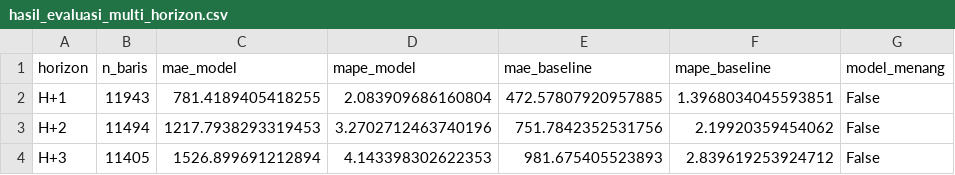
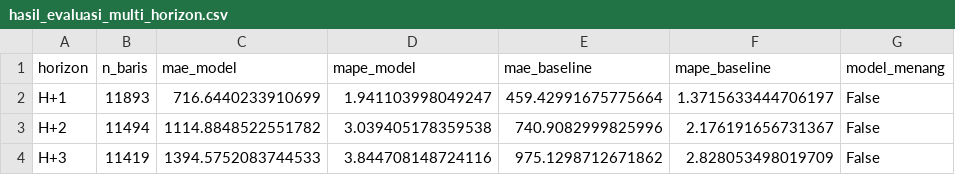
Before and after one commit to Hafizhputra27/example_scrap, a CSV file: models/hasil_evaluasi_multi_horizon.csv, drawn as a sheet.

```diff
--- a/models/hasil_evaluasi_multi_horizon.csv
+++ b/models/hasil_evaluasi_multi_horizon.csv
@@ -1,4 +1,4 @@
 horizon,n_baris,mae_model,mape_model,mae_baseline,mape_baseline,model_menang
-H+1,11943,781.4189405418255,2.083909686160804,472.57807920957885,1.3968034045593851,False
-H+2,11494,1217.7938293319453,3.2702712463740196,751.7842352531756,2.19920359454062,False
-H+3,11405,1526.899691212894,4.143398302622353,981.675405523893,2.839619253924712,False
+H+1,11893,716.6440233910699,1.941103998049247,459.42991675775664,1.3715633444706197,False
+H+2,11494,1114.8848522551782,3.039405178359538,740.9082999825996,2.176191656731367,False
+H+3,11419,1394.5752083744533,3.844708148724116,975.1298712671862,2.828053498019709,False
```
Also changed, not shown: data/processed/cuaca_9_pasar.csv, data/processed/kurs_usd_idr.csv, 22 other files.
